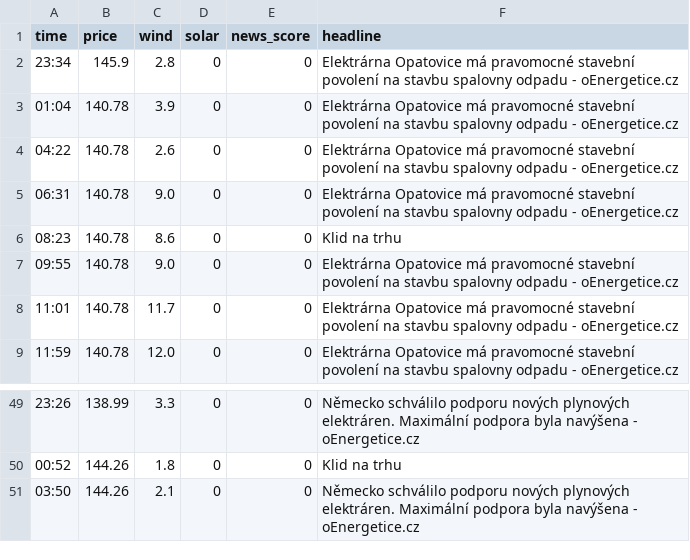
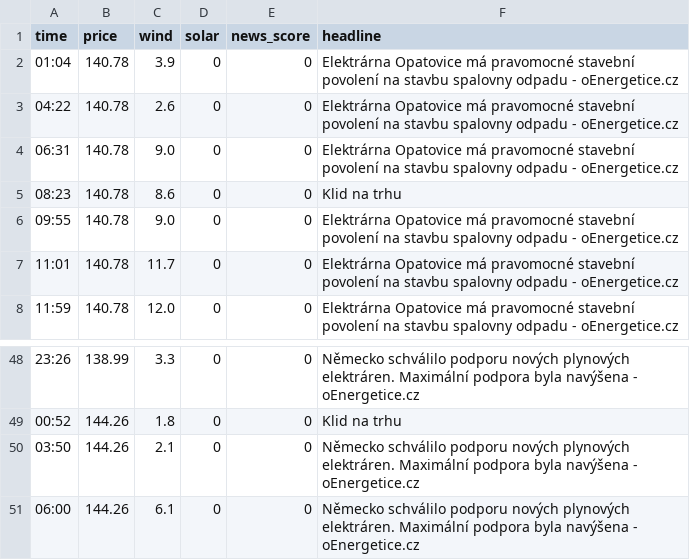
Before and after one commit to rousmartin0-netizen/energy-ai-startup, a CSV file: market_history.csv, drawn as a sheet; only a part is shown, gaps mark what is left out; removed rows and columns are numbered as before the commit, all else as after; the diff names each change by its address in the sheet, - before the commit and + after, or states it on an @@ line.

Commit message:
Update market data [skip ci]

```diff
--- a/market_history.csv
+++ b/market_history.csv
-row 2: 23:34 | 145.9 | 2.8 | 0 | 0 | Elektrárna Opatovice má pravomocné stavební povolení na stavbu spalovny odpadu - oEnergetice.cz
+row 51: 06:00 | 144.26 | 6.1 | 0 | 0 | Německo schválilo podporu nových plynových elektráren. Maximální podpora byla navýšena - oEnergetice.cz
```
